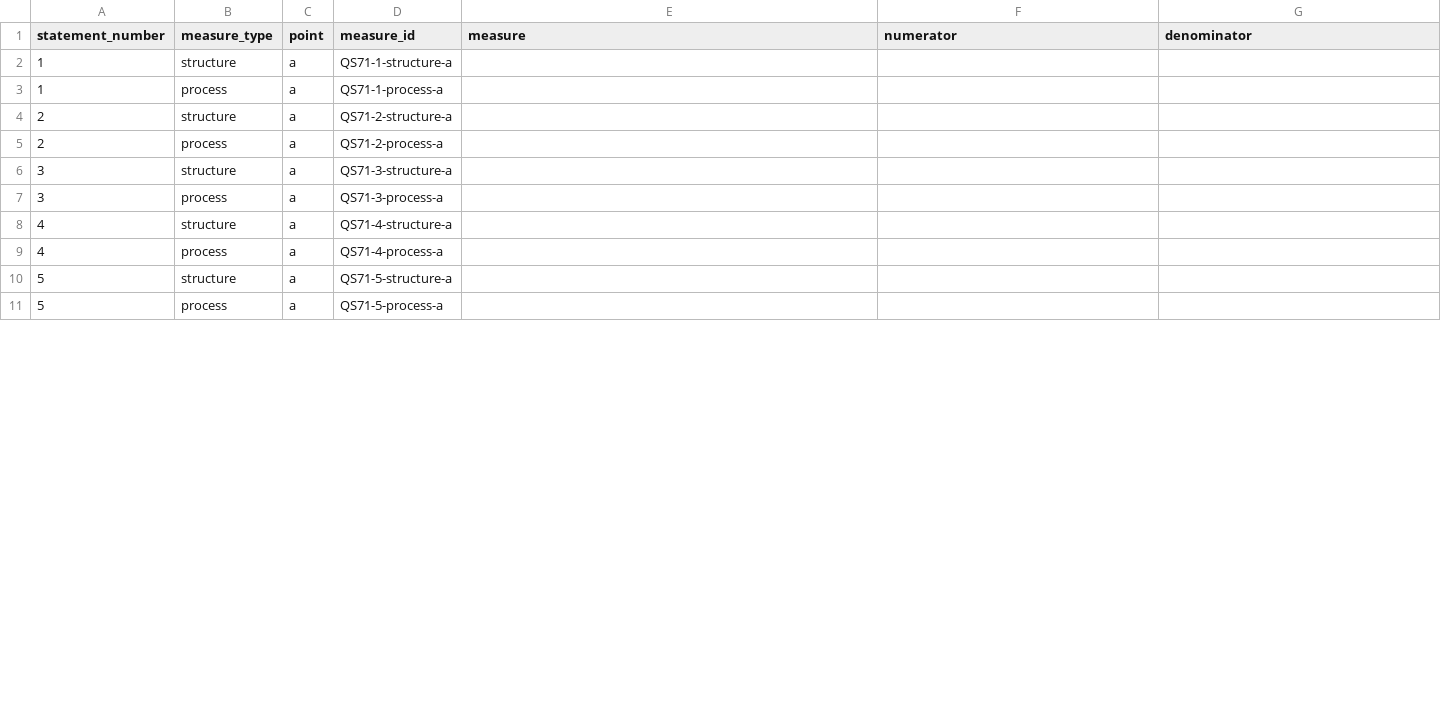
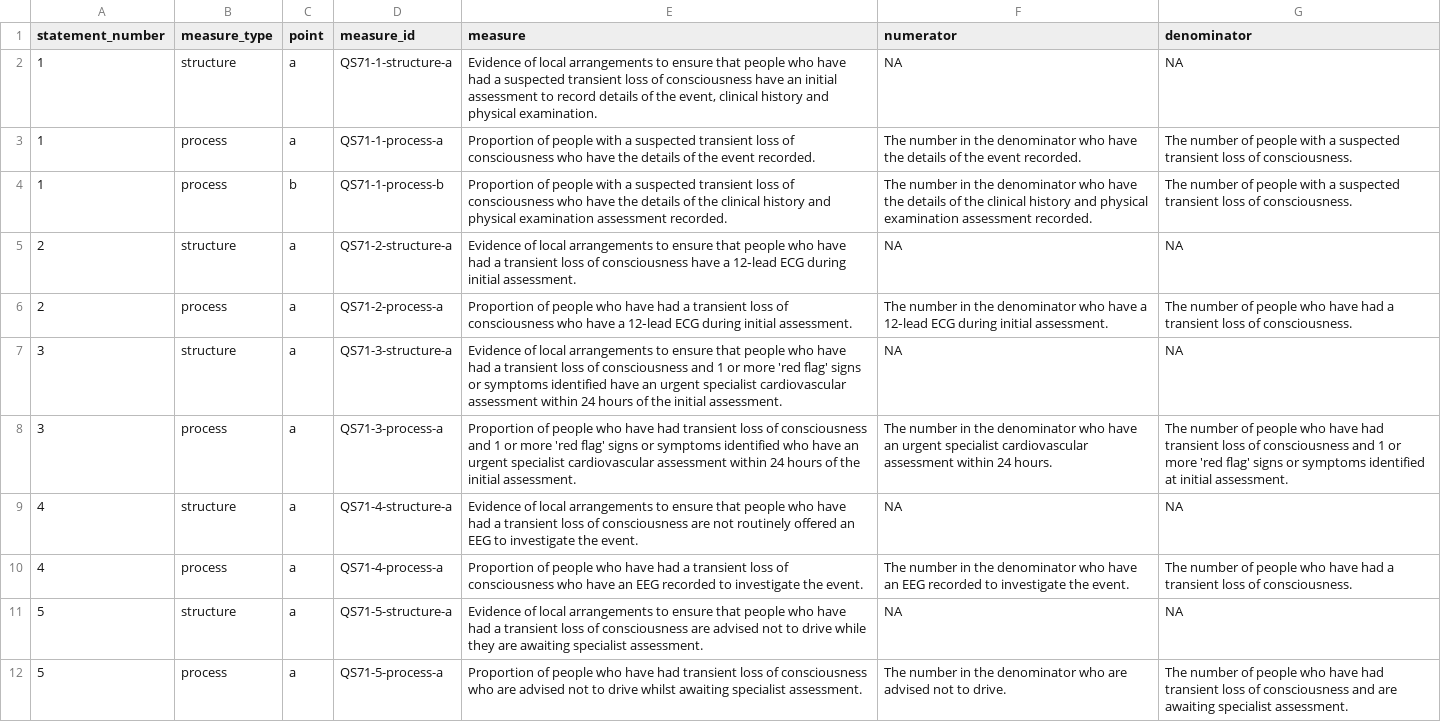
Before and after one commit to vtwkam1/quality_standard, a CSV file: output/QS71_measures.csv, drawn as a sheet; only a part is shown; the diff covers the shown part only.

```diff
--- a/output/QS71_measures.csv
+++ b/output/QS71_measures.csv
@@ -1,11 +1,12 @@
 statement_number,measure_type,point,measure_id,measure,numerator,denominator
-1,structure,a,QS71-1-structure-a,,,
-1,process,a,QS71-1-process-a,,,
-2,structure,a,QS71-2-structure-a,,,
-2,process,a,QS71-2-process-a,,,
-3,structure,a,QS71-3-structure-a,,,
-3,process,a,QS71-3-process-a,,,
-4,structure,a,QS71-4-structure-a,,,
-4,process,a,QS71-4-process-a,,,
-5,structure,a,QS71-5-structure-a,,,
-5,process,a,QS71-5-process-a,,,
+1,structure,a,QS71-1-structure-a,"Evidence of local arrangements to ensure that people who have had a suspected transient loss of consciousness have an initial assessment to record details of the event, clinical history and physical examination.",NA,NA
+1,process,a,QS71-1-process-a,Proportion of people with a suspected transient loss of consciousness who have the details of the event recorded.,The number in the denominator who have the details of the event recorded.,The number of people with a suspected transient loss of consciousness.
+1,process,b,QS71-1-process-b,Proportion of people with a suspected transient loss of consciousness who have the details of the clinical history and physical examination assessment recorded.,The number in the denominator who have the details of the clinical history and physical examination assessment recorded.,The number of people with a suspected transient loss of consciousness.
+2,structure,a,QS71-2-structure-a,Evidence of local arrangements to ensure that people who have had a transient loss of consciousness have a 12‑lead ECG during initial assessment.,NA,NA
+2,process,a,QS71-2-process-a,Proportion of people who have had a transient loss of consciousness who have a 12‑lead ECG during initial assessment.,The number in the denominator who have a 12‑lead ECG during initial assessment.,The number of people who have had a transient loss of consciousness.
+3,structure,a,QS71-3-structure-a,Evidence of local arrangements to ensure that people who have had a transient loss of consciousness and 1 or more 'red flag' signs or symptoms identified have an urgent specialist cardiovascular assessment within 24 hours of the initial assessment.,NA,NA
+3,process,a,QS71-3-process-a,Proportion of people who have had transient loss of consciousness and 1 or more 'red flag' signs or symptoms identified who have an urgent specialist cardiovascular assessment within 24 hours of the initial assessment.,The number in the denominator who have an urgent specialist cardiovascular assessment within 24 hours.,The number of people who have had transient loss of consciousness and 1 or more 'red flag' signs or symptoms identified at initial assessment.
+4,structure,a,QS71-4-structure-a,Evidence of local arrangements to ensure that people who have had a transient loss of consciousness are not routinely offered an EEG to investigate the event.,NA,NA
+4,process,a,QS71-4-process-a,Proportion of people who have had a transient loss of consciousness who have an EEG recorded to investigate the event.,The number in the denominator who have an EEG recorded to investigate the event.,The number of people who have had a transient loss of consciousness.
+5,structure,a,QS71-5-structure-a,Evidence of local arrangements to ensure that people who have had a transient loss of consciousness are advised not to drive while they are awaiting specialist assessment.,NA,NA
+5,process,a,QS71-5-process-a,Proportion of people who have had transient loss of consciousness who are advised not to drive whilst awaiting specialist assessment.,The number in the denominator who are advised not to drive.,The number of people who have had transient loss of consciousness and are awaiting specialist assessment.
```
Also changed, not shown: 6 edited cells elsewhere in this file, output/QS52_measures.csv, output/QS86_measures.csv.
